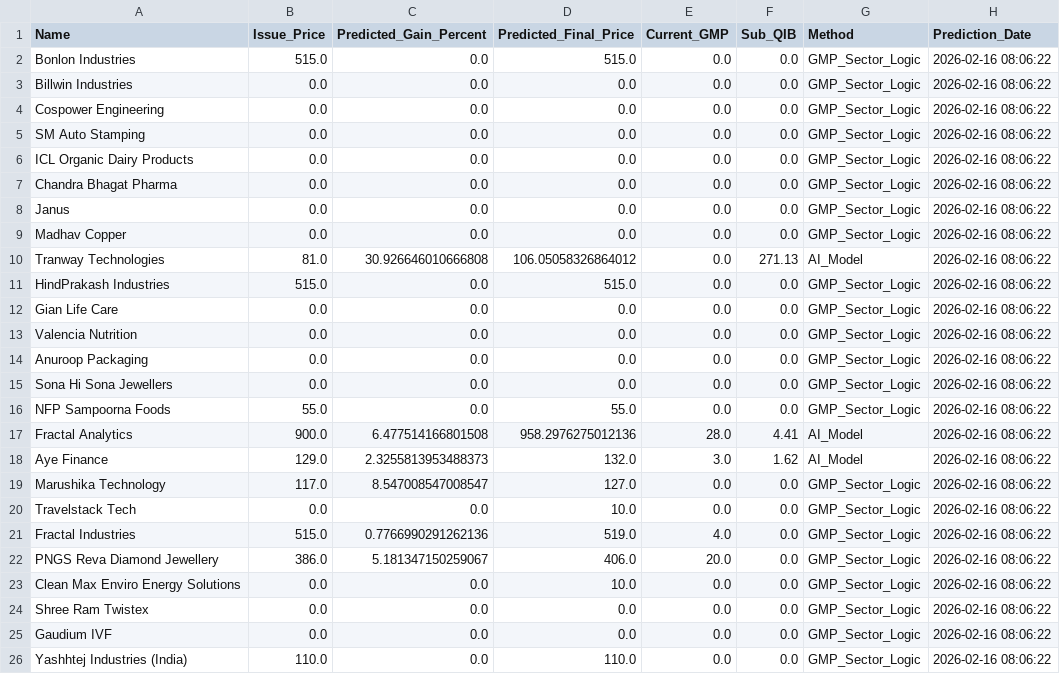
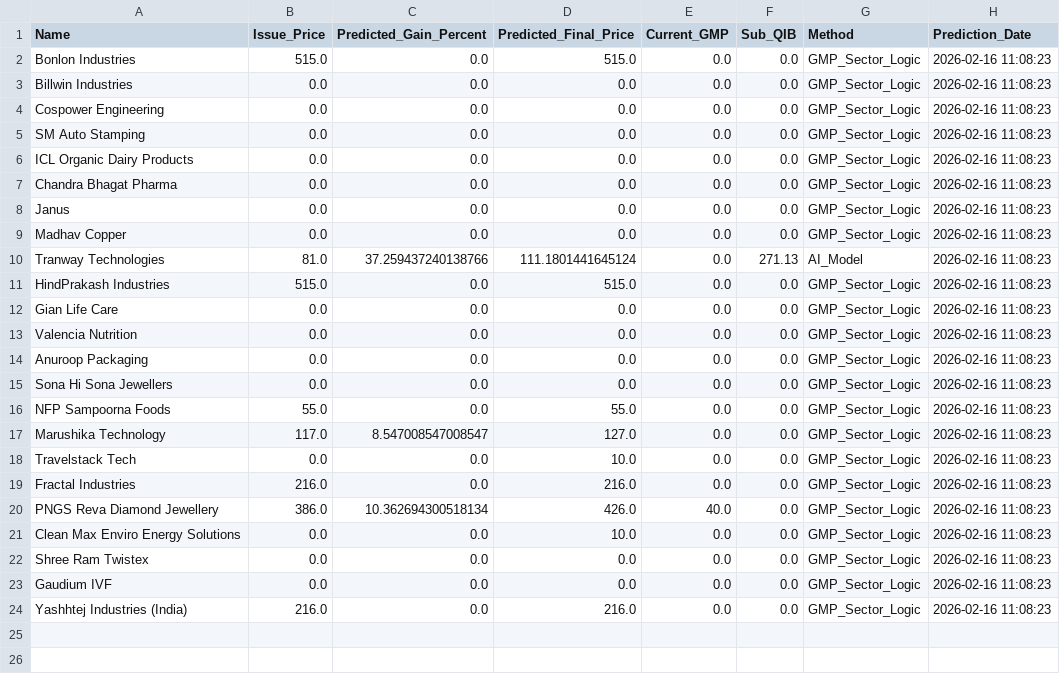
Before and after one commit to RaghavKothari1111/Ai-ipo-predictor, a CSV file: data/latest_predictions.csv, drawn as a sheet.

```diff
--- a/data/latest_predictions.csv
+++ b/data/latest_predictions.csv
@@ -1,26 +1,24 @@
 Name,Issue_Price,Predicted_Gain_Percent,Predicted_Final_Price,Current_GMP,Sub_QIB,Method,Prediction_Date
-Bonlon Industries,515.0,0.0,515.0,0.0,0.0,GMP_Sector_Logic,2026-02-16 08:06:22
-Billwin Industries,0.0,0.0,0.0,0.0,0.0,GMP_Sector_Logic,2026-02-16 08:06:22
-Cospower Engineering,0.0,0.0,0.0,0.0,0.0,GMP_Sector_Logic,2026-02-16 08:06:22
-SM Auto Stamping,0.0,0.0,0.0,0.0,0.0,GMP_Sector_Logic,2026-02-16 08:06:22
-ICL Organic Dairy Products,0.0,0.0,0.0,0.0,0.0,GMP_Sector_Logic,2026-02-16 08:06:22
-Chandra Bhagat Pharma,0.0,0.0,0.0,0.0,0.0,GMP_Sector_Logic,2026-02-16 08:06:22
-Janus,0.0,0.0,0.0,0.0,0.0,GMP_Sector_Logic,2026-02-16 08:06:22
-Madhav Copper,0.0,0.0,0.0,0.0,0.0,GMP_Sector_Logic,2026-02-16 08:06:22
-Tranway Technologies,81.0,30.926646010666808,106.05058326864012,0.0,271.13,AI_Model,2026-02-16 08:06:22
-HindPrakash Industries,515.0,0.0,515.0,0.0,0.0,GMP_Sector_Logic,2026-02-16 08:06:22
-Gian Life Care,0.0,0.0,0.0,0.0,0.0,GMP_Sector_Logic,2026-02-16 08:06:22
-Valencia Nutrition,0.0,0.0,0.0,0.0,0.0,GMP_Sector_Logic,2026-02-16 08:06:22
-Anuroop Packaging,0.0,0.0,0.0,0.0,0.0,GMP_Sector_Logic,2026-02-16 08:06:22
-Sona Hi Sona Jewellers,0.0,0.0,0.0,0.0,0.0,GMP_Sector_Logic,2026-02-16 08:06:22
-NFP Sampoorna Foods,55.0,0.0,55.0,0.0,0.0,GMP_Sector_Logic,2026-02-16 08:06:22
-Fractal Analytics,900.0,6.477514166801508,958.2976275012136,28.0,4.41,AI_Model,2026-02-16 08:06:22
-Aye Finance,129.0,2.3255813953488373,132.0,3.0,1.62,AI_Model,2026-02-16 08:06:22
-Marushika Technology,117.0,8.547008547008547,127.0,0.0,0.0,GMP_Sector_Logic,2026-02-16 08:06:22
-Travelstack Tech,0.0,0.0,10.0,0.0,0.0,GMP_Sector_Logic,2026-02-16 08:06:22
-Fractal Industries,515.0,0.7766990291262136,519.0,4.0,0.0,GMP_Sector_Logic,2026-02-16 08:06:22
-PNGS Reva Diamond Jewellery,386.0,5.181347150259067,406.0,20.0,0.0,GMP_Sector_Logic,2026-02-16 08:06:22
-Clean Max Enviro Energy Solutions,0.0,0.0,10.0,0.0,0.0,GMP_Sector_Logic,2026-02-16 08:06:22
-Shree Ram Twistex,0.0,0.0,0.0,0.0,0.0,GMP_Sector_Logic,2026-02-16 08:06:22
-Gaudium IVF,0.0,0.0,0.0,0.0,0.0,GMP_Sector_Logic,2026-02-16 08:06:22
-Yashhtej Industries (India),110.0,0.0,110.0,0.0,0.0,GMP_Sector_Logic,2026-02-16 08:06:22
+Bonlon Industries,515.0,0.0,515.0,0.0,0.0,GMP_Sector_Logic,2026-02-16 11:08:23
+Billwin Industries,0.0,0.0,0.0,0.0,0.0,GMP_Sector_Logic,2026-02-16 11:08:23
+Cospower Engineering,0.0,0.0,0.0,0.0,0.0,GMP_Sector_Logic,2026-02-16 11:08:23
+SM Auto Stamping,0.0,0.0,0.0,0.0,0.0,GMP_Sector_Logic,2026-02-16 11:08:23
+ICL Organic Dairy Products,0.0,0.0,0.0,0.0,0.0,GMP_Sector_Logic,2026-02-16 11:08:23
+Chandra Bhagat Pharma,0.0,0.0,0.0,0.0,0.0,GMP_Sector_Logic,2026-02-16 11:08:23
+Janus,0.0,0.0,0.0,0.0,0.0,GMP_Sector_Logic,2026-02-16 11:08:23
+Madhav Copper,0.0,0.0,0.0,0.0,0.0,GMP_Sector_Logic,2026-02-16 11:08:23
+Tranway Technologies,81.0,37.259437240138766,111.1801441645124,0.0,271.13,AI_Model,2026-02-16 11:08:23
+HindPrakash Industries,515.0,0.0,515.0,0.0,0.0,GMP_Sector_Logic,2026-02-16 11:08:23
+Gian Life Care,0.0,0.0,0.0,0.0,0.0,GMP_Sector_Logic,2026-02-16 11:08:23
+Valencia Nutrition,0.0,0.0,0.0,0.0,0.0,GMP_Sector_Logic,2026-02-16 11:08:23
+Anuroop Packaging,0.0,0.0,0.0,0.0,0.0,GMP_Sector_Logic,2026-02-16 11:08:23
+Sona Hi Sona Jewellers,0.0,0.0,0.0,0.0,0.0,GMP_Sector_Logic,2026-02-16 11:08:23
+NFP Sampoorna Foods,55.0,0.0,55.0,0.0,0.0,GMP_Sector_Logic,2026-02-16 11:08:23
+Marushika Technology,117.0,8.547008547008547,127.0,0.0,0.0,GMP_Sector_Logic,2026-02-16 11:08:23
+Travelstack Tech,0.0,0.0,10.0,0.0,0.0,GMP_Sector_Logic,2026-02-16 11:08:23
+Fractal Industries,216.0,0.0,216.0,0.0,0.0,GMP_Sector_Logic,2026-02-16 11:08:23
+PNGS Reva Diamond Jewellery,386.0,10.362694300518134,426.0,40.0,0.0,GMP_Sector_Logic,2026-02-16 11:08:23
+Clean Max Enviro Energy Solutions,0.0,0.0,10.0,0.0,0.0,GMP_Sector_Logic,2026-02-16 11:08:23
+Shree Ram Twistex,0.0,0.0,0.0,0.0,0.0,GMP_Sector_Logic,2026-02-16 11:08:23
+Gaudium IVF,0.0,0.0,0.0,0.0,0.0,GMP_Sector_Logic,2026-02-16 11:08:23
+Yashhtej Industries (India),216.0,0.0,216.0,0.0,0.0,GMP_Sector_Logic,2026-02-16 11:08:23
```
Also changed, not shown: data/gmp_history.csv, data/master_ipo_v3.csv, 1 other file.
